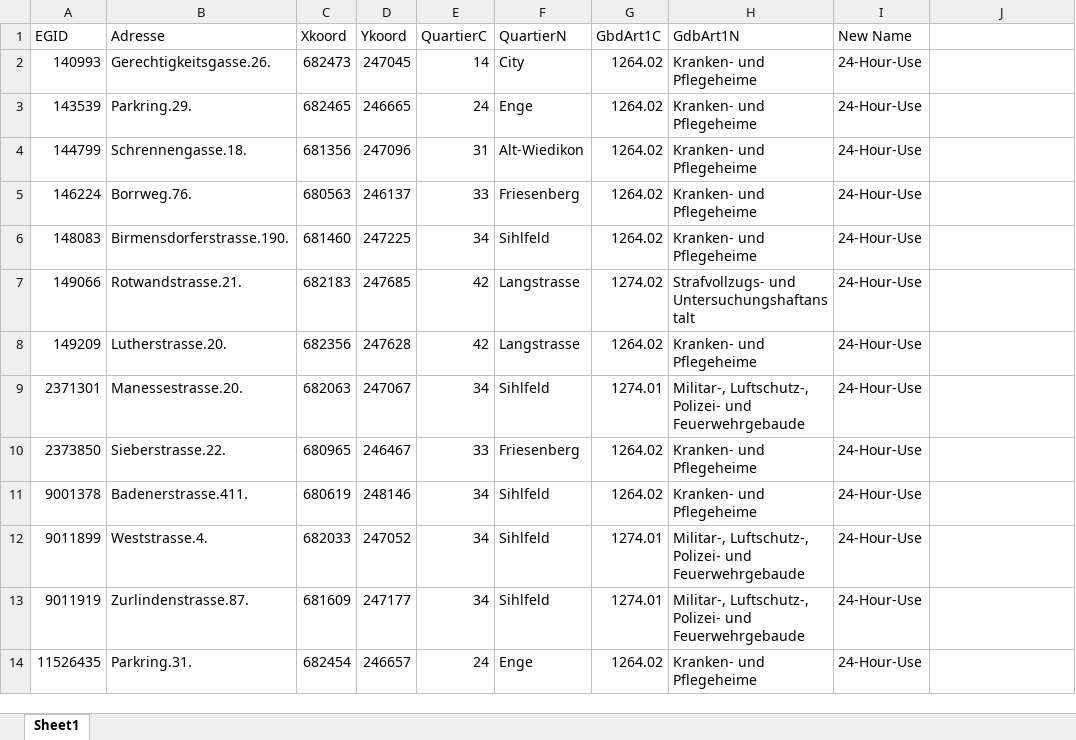
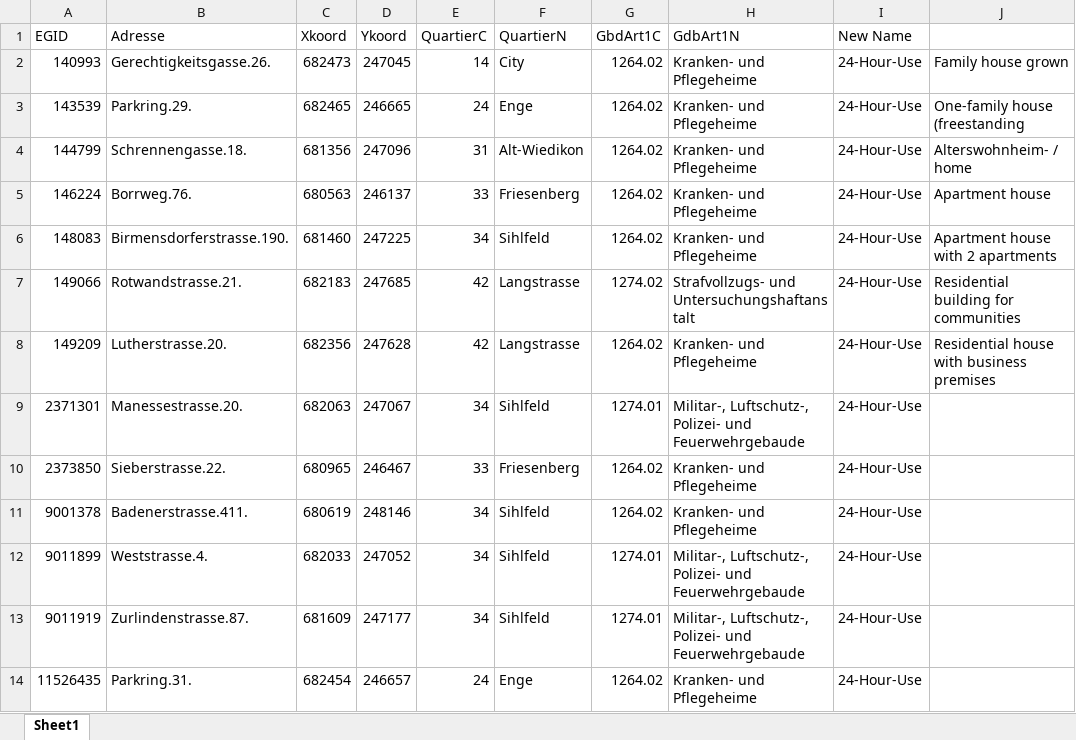
Before and after one commit to prakharmehta95/Thesis, an Excel workbook: PM/Data/Zurich_Wiedikon_BuildingStock.xlsx, sheet Sheet1, drawn as a sheet; only a part is shown; values as stored, in another font and other column widths than the file's, no borders; the diff names each change by its address in the sheet, - before the commit and + after, or states it on an @@ line.

Commit message:
building stock file edited

```diff
--- a/PM/Data/Zurich_Wiedikon_BuildingStock.xlsx (sheet Sheet1)
+++ b/PM/Data/Zurich_Wiedikon_BuildingStock.xlsx (sheet Sheet1)
-J2: (empty)
+J2: Family house grown
-J3: (empty)
+J3: One-family house (freestanding
-J4: (empty)
+J4: Alterswohnheim- / home
-J5: (empty)
+J5: Apartment house
-J6: (empty)
+J6: Apartment house with 2 apartments
-J7: (empty)
+J7: Residential building for communities
-J8: (empty)
+J8: Residential house with business premises
```
